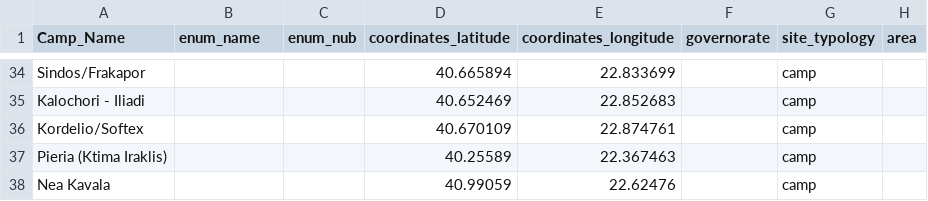
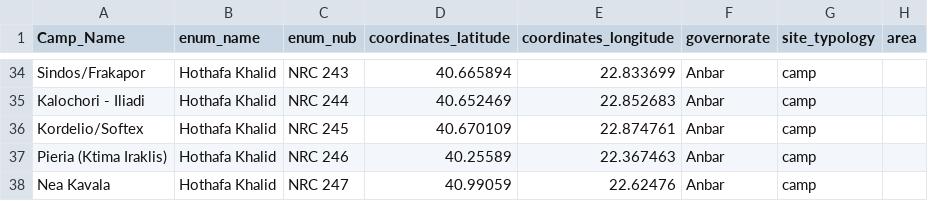
Before and after one commit to JamesLeonDufour/jamesleondufour.github.io, a CSV file: grc/fsmt.csv, drawn as a sheet; only a part is shown, gaps mark what is left out; the diff covers the shown part only; the diff names each change by its address in the sheet, - before the commit and + after, or states it on an @@ line.

```diff
--- a/grc/fsmt.csv
+++ b/grc/fsmt.csv
-B34:B38 (enum_name): (empty)
+B34:B38 (enum_name): Hothafa Khalid
-C34 (enum_nub): (empty)
+C34 (enum_nub): NRC 243
-F34:F38 (governorate): (empty)
+F34:F38 (governorate): Anbar
-C35 (enum_nub): (empty)
+C35 (enum_nub): NRC 244
-C36 (enum_nub): (empty)
+C36 (enum_nub): NRC 245
-C37 (enum_nub): (empty)
+C37 (enum_nub): NRC 246
-C38 (enum_nub): (empty)
+C38 (enum_nub): NRC 247
```
Also changed, not shown: 81 edited cells elsewhere in this file, 1 other file.
